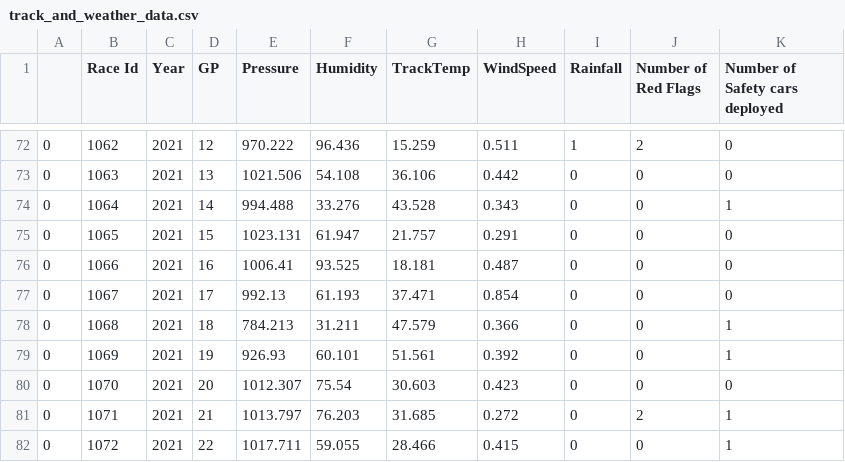
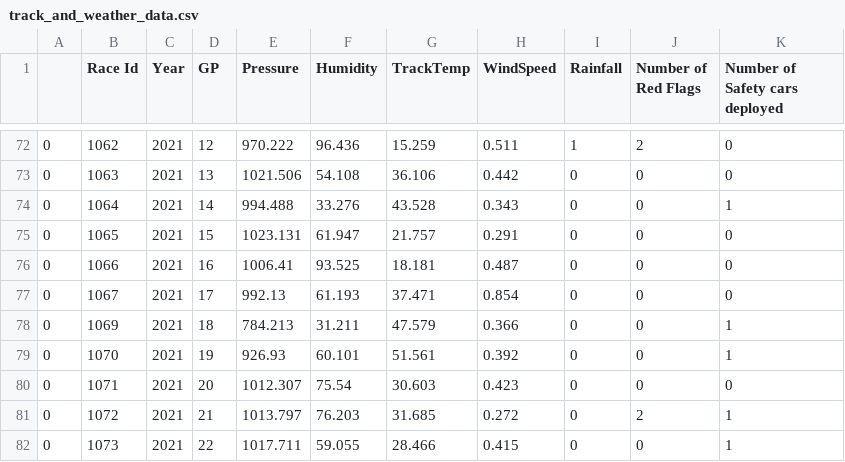
Before and after one commit to vik01/msci-446-ml-project, a CSV file: project_work/finalized_data/track_and_weather_data.csv, drawn as a sheet; only a part is shown, gaps mark what is left out.

Commit message:
fixed race id bug

```diff
--- a/project_work/finalized_data/track_and_weather_data.csv
+++ b/project_work/finalized_data/track_and_weather_data.csv
@@ -77,6 +77,6 @@
 0,1067,2021,17,992.13,61.193,37.471,0.854,0,0,0
-0,1068,2021,18,784.213,31.211,47.579,0.366,0,0,1
-0,1069,2021,19,926.93,60.101,51.561,0.392,0,0,1
-0,1070,2021,20,1012.307,75.54,30.603,0.423,0,0,0
-0,1071,2021,21,1013.797,76.203,31.685,0.272,0,2,1
-0,1072,2021,22,1017.711,59.055,28.466,0.415,0,0,1
+0,1069,2021,18,784.213,31.211,47.579,0.366,0,0,1
+0,1070,2021,19,926.93,60.101,51.561,0.392,0,0,1
+0,1071,2021,20,1012.307,75.54,30.603,0.423,0,0,0
+0,1072,2021,21,1013.797,76.203,31.685,0.272,0,2,1
+0,1073,2021,22,1017.711,59.055,28.466,0.415,0,0,1
```
Also changed, not shown: 2 other files.
